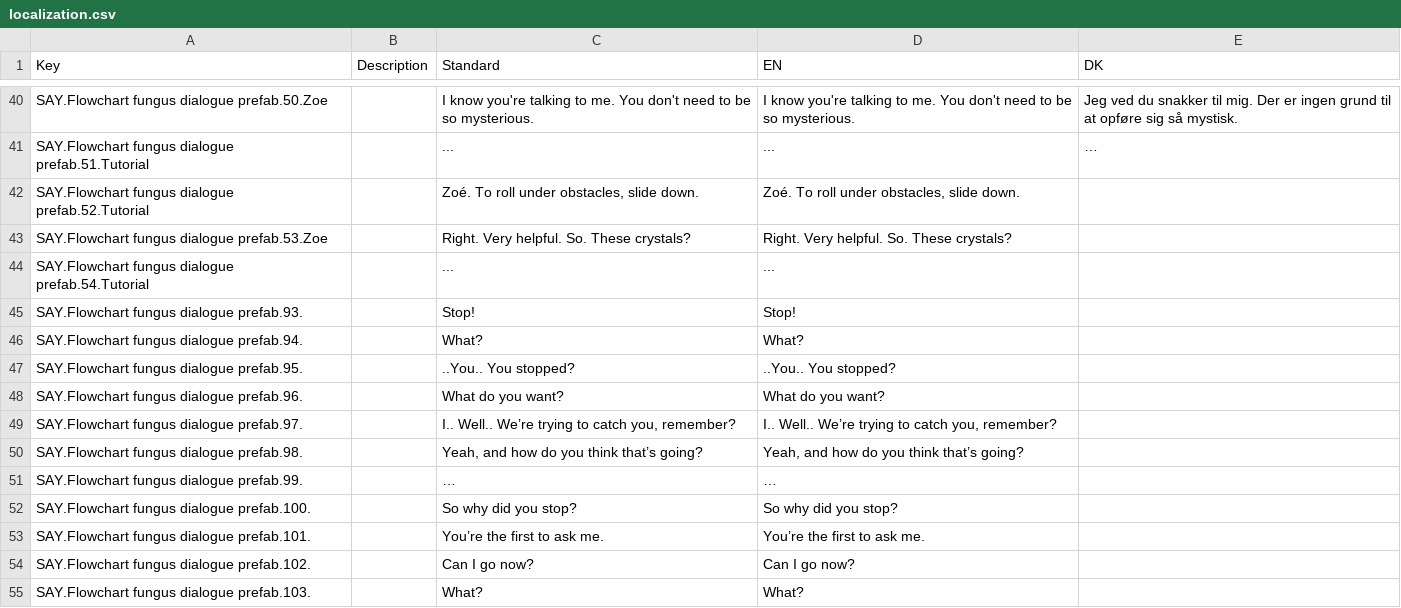
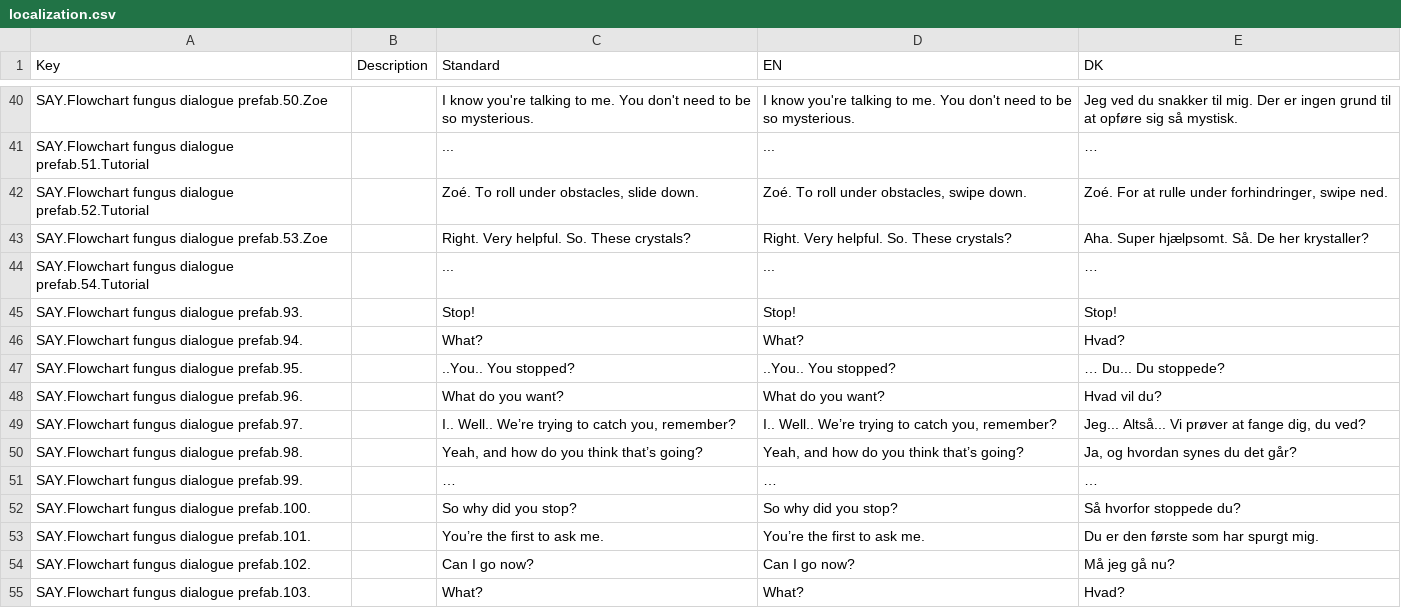
Before and after one commit to DADIU2019Team2/Graduation-Game, a CSV file: GraduationGame unity/Assets/Resources/localization.csv, drawn as a sheet; only a part is shown, gaps mark what is left out; the diff covers the shown part only.

```diff
--- a/GraduationGame unity/Assets/Resources/localization.csv
+++ b/GraduationGame unity/Assets/Resources/localization.csv
@@ -41,15 +41,15 @@ SAY.Flowchart fungus dialogue prefab.50.Zoe,,I know you're talking to me. You do
 SAY.Flowchart fungus dialogue prefab.51.Tutorial,,...,...,…
-SAY.Flowchart fungus dialogue prefab.52.Tutorial,,"Zoé. To roll under obstacles, slide down.","Zoé. To roll under obstacles, slide down.",
-SAY.Flowchart fungus dialogue prefab.53.Zoe,,Right. Very helpful. So. These crystals?,Right. Very helpful. So. These crystals?,
-SAY.Flowchart fungus dialogue prefab.54.Tutorial,,...,...,
-SAY.Flowchart fungus dialogue prefab.93.,,Stop!,Stop!,
-SAY.Flowchart fungus dialogue prefab.94.,,What?,What?,
-SAY.Flowchart fungus dialogue prefab.95.,,..You.. You stopped?,..You.. You stopped?,
-SAY.Flowchart fungus dialogue prefab.96.,,What do you want?,What do you want?,
-SAY.Flowchart fungus dialogue prefab.97.,,"I.. Well.. We’re trying to catch you, remember?","I.. Well.. We’re trying to catch you, remember?",
-SAY.Flowchart fungus dialogue prefab.98.,,"Yeah, and how do you think that’s going?","Yeah, and how do you think that’s going?",
-SAY.Flowchart fungus dialogue prefab.99.,,…,…,
-SAY.Flowchart fungus dialogue prefab.100.,,So why did you stop?,So why did you stop?,
-SAY.Flowchart fungus dialogue prefab.101.,,You’re the first to ask me.,You’re the first to ask me.,
-SAY.Flowchart fungus dialogue prefab.102.,,Can I go now?,Can I go now?,
-SAY.Flowchart fungus dialogue prefab.103.,,What?,What?,
+SAY.Flowchart fungus dialogue prefab.52.Tutorial,,"Zoé. To roll under obstacles, slide down.","Zoé. To roll under obstacles, swipe down.","Zoé. For at rulle under forhindringer, swipe ned."
+SAY.Flowchart fungus dialogue prefab.53.Zoe,,Right. Very helpful. So. These crystals?,Right. Very helpful. So. These crystals?,Aha. Super hjælpsomt. Så. De her krystaller?
+SAY.Flowchart fungus dialogue prefab.54.Tutorial,,...,...,…
+SAY.Flowchart fungus dialogue prefab.93.,,Stop!,Stop!,Stop!
+SAY.Flowchart fungus dialogue prefab.94.,,What?,What?,Hvad?
+SAY.Flowchart fungus dialogue prefab.95.,,..You.. You stopped?,..You.. You stopped?,… Du... Du stoppede?
+SAY.Flowchart fungus dialogue prefab.96.,,What do you want?,What do you want?,Hvad vil du?
+SAY.Flowchart fungus dialogue prefab.97.,,"I.. Well.. We’re trying to catch you, remember?","I.. Well.. We’re trying to catch you, remember?","Jeg... Altså... Vi prøver at fange dig, du ved?"
+SAY.Flowchart fungus dialogue prefab.98.,,"Yeah, and how do you think that’s going?","Yeah, and how do you think that’s going?","Ja, og hvordan synes du det går?"
+SAY.Flowchart fungus dialogue prefab.99.,,…,…,…
+SAY.Flowchart fungus dialogue prefab.100.,,So why did you stop?,So why did you stop?,Så hvorfor stoppede du?
+SAY.Flowchart fungus dialogue prefab.101.,,You’re the first to ask me.,You’re the first to ask me.,Du er den første som har spurgt mig.
+SAY.Flowchart fungus dialogue prefab.102.,,Can I go now?,Can I go now?,Må jeg gå nu?
+SAY.Flowchart fungus dialogue prefab.103.,,What?,What?,Hvad?
```
Also changed, not shown: 23 edited cells elsewhere in this file, 10 other files.
